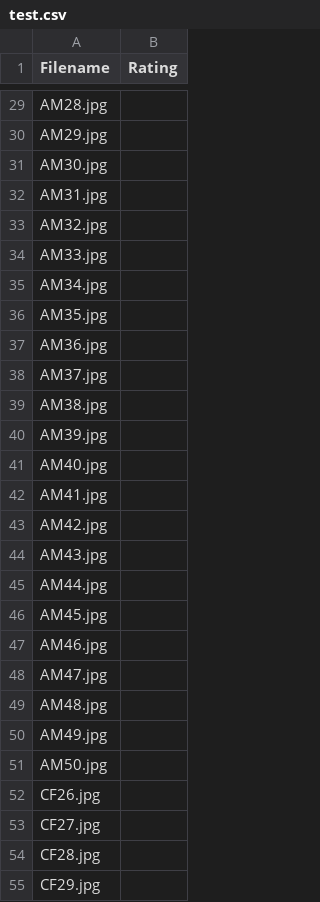
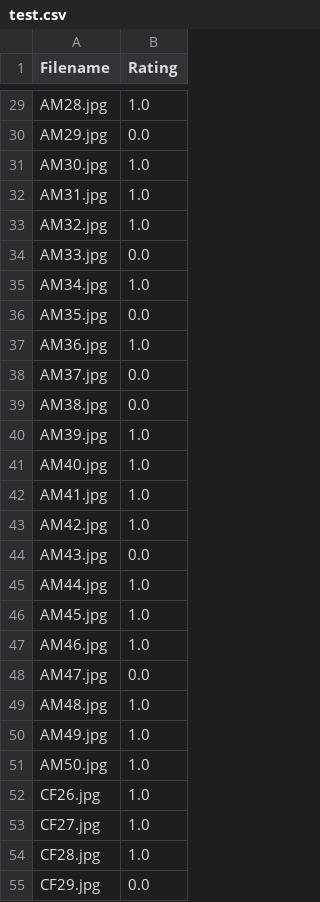
Before and after one commit to ajay-naidu-96/IDAI-720, a CSV file: assignments/data/test.csv, drawn as a sheet; only a part is shown, gaps mark what is left out; the diff covers the shown part only; the diff names each change by its address in the sheet, - before the commit and + after, or states it on an @@ line.

```diff
--- a/assignments/data/test.csv
+++ b/assignments/data/test.csv
-B29 (Rating): (empty)
+B29 (Rating): 1.0
-B30 (Rating): (empty)
+B30 (Rating): 0.0
-B31:B33 (Rating): (empty)
+B31:B33 (Rating): 1.0
-B34 (Rating): (empty)
+B34 (Rating): 0.0
-B35 (Rating): (empty)
+B35 (Rating): 1.0
-B36 (Rating): (empty)
+B36 (Rating): 0.0
-B37 (Rating): (empty)
+B37 (Rating): 1.0
-B38:B39 (Rating): (empty)
+B38:B39 (Rating): 0.0
-B40:B43 (Rating): (empty)
+B40:B43 (Rating): 1.0
-B44 (Rating): (empty)
+B44 (Rating): 0.0
-B45:B47 (Rating): (empty)
+B45:B47 (Rating): 1.0
-B48 (Rating): (empty)
+B48 (Rating): 0.0
-B49:B54 (Rating): (empty)
+B49:B54 (Rating): 1.0
-B55 (Rating): (empty)
+B55 (Rating): 0.0
```
Also changed, not shown: 73 edited cells elsewhere in this file, assignments/data/train.csv, 1 other file.
